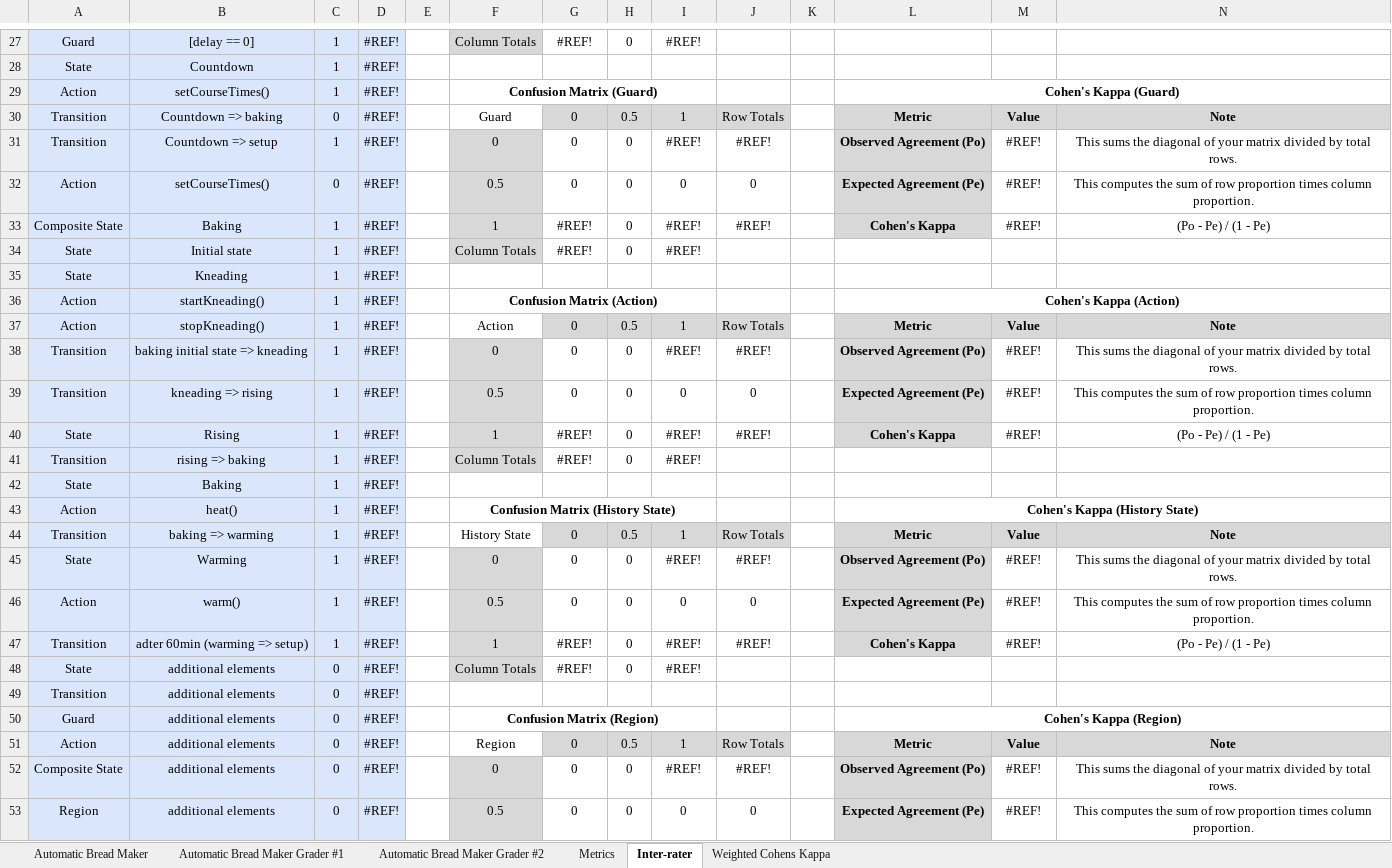
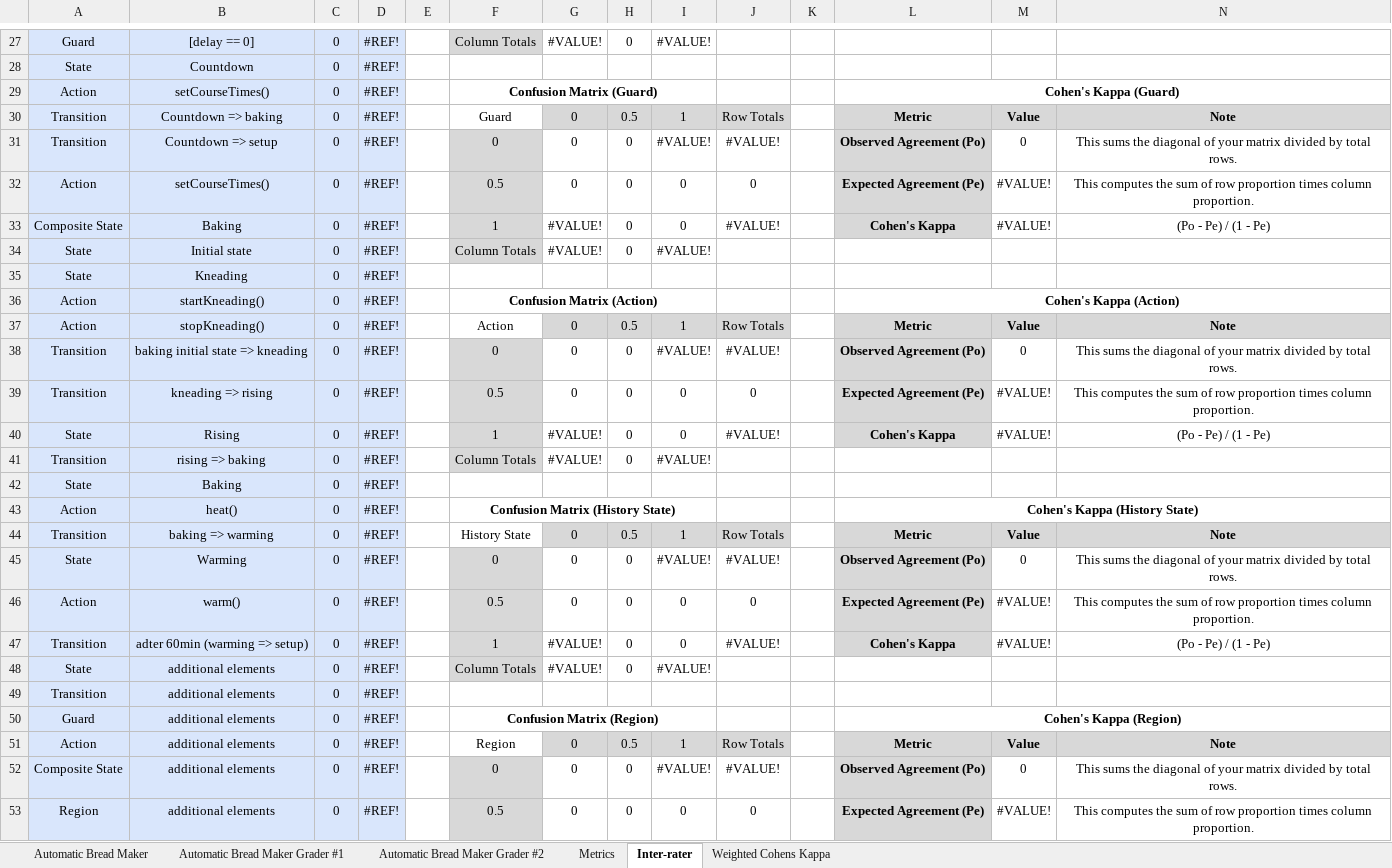
Before and after one commit to ma-nadeau/llm-automated-state-machine-generation-assessment, an Excel workbook: Automatic Bread Maker/Automatic Bread Maker Evaluation - Template.xlsx, sheet Inter-rater, drawn as a sheet; only a part is shown, gaps mark what is left out; values as stored, in another font and other column widths than the file's, no borders; charts and pictures and table styles not drawn; the diff covers the shown part only; the diff names each change by its address in the sheet, - before the commit and + after, or states it on an @@ line.

```diff
--- a/Automatic Bread Maker/Automatic Bread Maker Evaluation - Template.xlsx (sheet Inter-rater)
+++ b/Automatic Bread Maker/Automatic Bread Maker Evaluation - Template.xlsx (sheet Inter-rater)
-C27:C29: 1
+C27:C29: 0
-G27: #REF!
+G27: #VALUE!
-I27: #REF!
+I27: #VALUE!
-C31: 1
+C31: 0
-I31: #REF!
+I31: #VALUE!
-J31: #REF!
+J31: #VALUE!
-M31: #REF!
+M31: 0
-M32:M33: #REF!
+M32:M33: #VALUE!
-C33:C47: 1
+C33:C47: 0
-G33:G34: #REF!
+G33:G34: #VALUE!
-I33: #REF!
+I33: 0
-J33: #REF!
+J33: #VALUE!
-I34: #REF!
+I34: #VALUE!
-I38: #REF!
+I38: #VALUE!
-J38: #REF!
+J38: #VALUE!
-M38: #REF!
+M38: 0
-M39:M40: #REF!
+M39:M40: #VALUE!
-G40:G41: #REF!
+G40:G41: #VALUE!
-I40: #REF!
+I40: 0
-J40: #REF!
+J40: #VALUE!
-I41: #REF!
+I41: #VALUE!
-I45: #REF!
+I45: #VALUE!
-J45: #REF!
+J45: #VALUE!
-M45: #REF!
+M45: 0
-M46:M47: #REF!
+M46:M47: #VALUE!
-G47:G48: #REF!
+G47:G48: #VALUE!
-I47: #REF!
+I47: 0
-J47: #REF!
+J47: #VALUE!
-I48: #REF!
+I48: #VALUE!
-I52: #REF!
+I52: #VALUE!
-J52: #REF!
+J52: #VALUE!
-M52: #REF!
+M52: 0
-M53: #REF!
+M53: #VALUE!
```
Also changed, not shown: 58 edited cells elsewhere in this sheet, sheet Weighted Cohens Kappa, sheet Automatic Bread Maker Grader #1, sheet Metrics, formulas that keep their value, charts or pictures, 36 other files.
